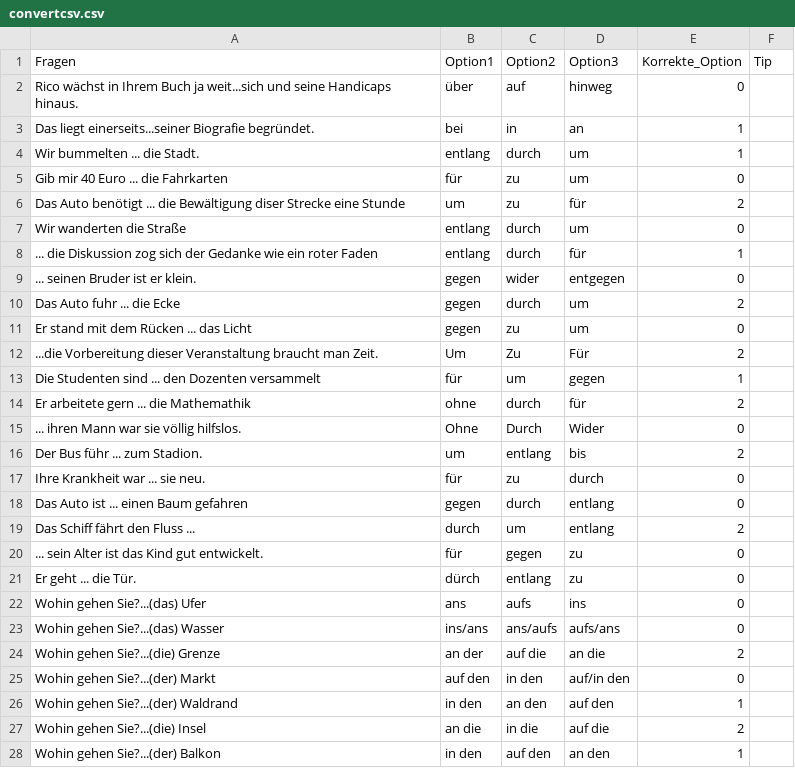
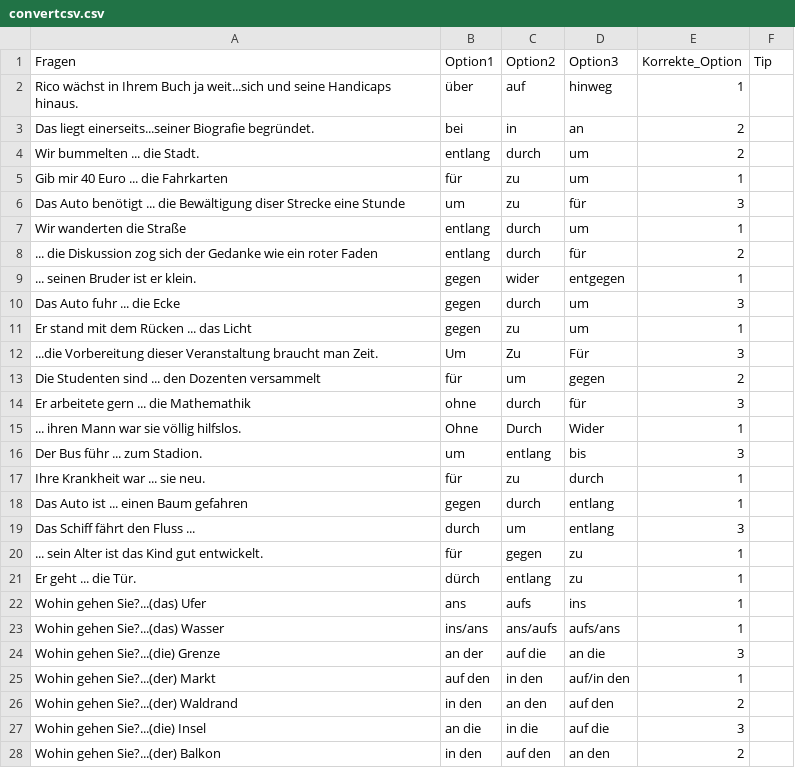
Before and after one commit to lingorius/Fragen, a CSV file: convertcsv.csv, drawn as a sheet; only a part is shown; the diff covers the shown part only.

Commit message:
Update convertcsv.csv

```diff
--- a/convertcsv.csv
+++ b/convertcsv.csv
@@ -1,28 +1,28 @@
 Fragen;Option1;Option2;Option3;Korrekte_Option;Tip
-Rico wächst in Ihrem Buch ja weit...sich und seine Handicaps hinaus.;über;auf;hinweg;0;
-Das liegt einerseits...seiner Biografie begründet.;bei;in;an;1;
-Wir bummelten ... die Stadt.;entlang;durch;um;1;
-Gib mir 40 Euro ... die Fahrkarten;für;zu;um;0;
-Das Auto benötigt ... die Bewältigung diser Strecke eine Stunde;um;zu;für;2;
-Wir wanderten die Straße;entlang;durch;um;0;
-... die Diskussion zog sich der Gedanke wie ein roter Faden;entlang;durch;für;1;
-... seinen Bruder ist er klein.;gegen;wider;entgegen;0;
-Das Auto fuhr ... die Ecke;gegen;durch;um;2;
-Er stand mit dem Rücken ... das Licht;gegen;zu;um;0;
-...die Vorbereitung dieser Veranstaltung braucht man Zeit.;Um;Zu;Für;2;
-Die Studenten sind ... den Dozenten versammelt;für;um;gegen;1;
-Er arbeitete gern ... die Mathemathik;ohne;durch;für;2;
-... ihren Mann war sie völlig hilfslos.;Ohne;Durch;Wider;0;
-Der Bus führ ... zum Stadion.;um;entlang;bis;2;
-Ihre Krankheit war ... sie neu.;für;zu;durch;0;
-Das Auto ist ... einen Baum gefahren;gegen;durch;entlang;0;
-Das Schiff fährt den Fluss ...;durch;um;entlang;2;
-... sein Alter ist das Kind gut entwickelt.;für;gegen;zu;0;
-Er geht ... die Tür.;dürch;entlang;zu;0;
-Wohin gehen Sie?...(das) Ufer;ans;aufs;ins;0;
-Wohin gehen Sie?...(das) Wasser;ins/ans;ans/aufs;aufs/ans;0;
-Wohin gehen Sie?...(die) Grenze;an der;auf die;an die;2;
-Wohin gehen Sie?...(der) Markt;auf den;in den;auf/in den;0;
-Wohin gehen Sie?...(der) Waldrand;in den;an den;auf den;1;
-Wohin gehen Sie?...(die) Insel;an die;in die;auf die;2;
-Wohin gehen Sie?...(der) Balkon;in den;auf den;an den;1;
+Rico wächst in Ihrem Buch ja weit...sich und seine Handicaps hinaus.;über;auf;hinweg;1;
+Das liegt einerseits...seiner Biografie begründet.;bei;in;an;2;
+Wir bummelten ... die Stadt.;entlang;durch;um;2;
+Gib mir 40 Euro ... die Fahrkarten;für;zu;um;1;
+Das Auto benötigt ... die Bewältigung diser Strecke eine Stunde;um;zu;für;3;
+Wir wanderten die Straße;entlang;durch;um;1;
+... die Diskussion zog sich der Gedanke wie ein roter Faden;entlang;durch;für;2;
+... seinen Bruder ist er klein.;gegen;wider;entgegen;1;
+Das Auto fuhr ... die Ecke;gegen;durch;um;3;
+Er stand mit dem Rücken ... das Licht;gegen;zu;um;1;
+...die Vorbereitung dieser Veranstaltung braucht man Zeit.;Um;Zu;Für;3;
+Die Studenten sind ... den Dozenten versammelt;für;um;gegen;2;
+Er arbeitete gern ... die Mathemathik;ohne;durch;für;3;
+... ihren Mann war sie völlig hilfslos.;Ohne;Durch;Wider;1;
+Der Bus führ ... zum Stadion.;um;entlang;bis;3;
+Ihre Krankheit war ... sie neu.;für;zu;durch;1;
+Das Auto ist ... einen Baum gefahren;gegen;durch;entlang;1;
+Das Schiff fährt den Fluss ...;durch;um;entlang;3;
+... sein Alter ist das Kind gut entwickelt.;für;gegen;zu;1;
+Er geht ... die Tür.;dürch;entlang;zu;1;
+Wohin gehen Sie?...(das) Ufer;ans;aufs;ins;1;
+Wohin gehen Sie?...(das) Wasser;ins/ans;ans/aufs;aufs/ans;1;
+Wohin gehen Sie?...(die) Grenze;an der;auf die;an die;3;
+Wohin gehen Sie?...(der) Markt;auf den;in den;auf/in den;1;
+Wohin gehen Sie?...(der) Waldrand;in den;an den;auf den;2;
+Wohin gehen Sie?...(die) Insel;an die;in die;auf die;3;
+Wohin gehen Sie?...(der) Balkon;in den;auf den;an den;2;
```
Also changed, not shown: 29 edited cells elsewhere in this file.
